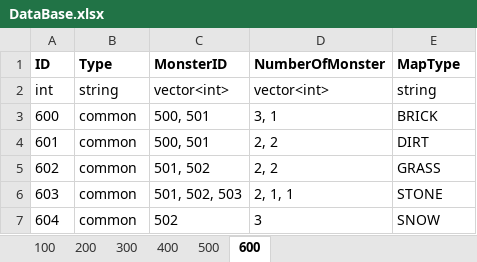
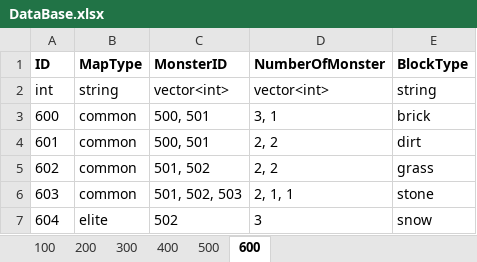
Before and after one commit to DJMAXJOAA/WinAPIProject, an Excel workbook: Output/bin/content/data/DataBase.xlsx, sheet 600, drawn as a sheet; values as stored, in another font and other column widths than the file's, no borders; the diff names each change by its address in the sheet, - before the commit and + after, or states it on an @@ line.

```diff
--- a/Output/bin/content/data/DataBase.xlsx (sheet 600)
+++ b/Output/bin/content/data/DataBase.xlsx (sheet 600)
-B1: Type
+B1: MapType
-E1: MapType
+E1: BlockType
-E3 (BlockType): BRICK
+E3 (BlockType): brick
-E4 (BlockType): DIRT
+E4 (BlockType): dirt
-E5 (BlockType): GRASS
+E5 (BlockType): grass
-E6 (BlockType): STONE
+E6 (BlockType): stone
-B7 (MapType): common
+B7 (MapType): elite
-E7 (BlockType): SNOW
+E7 (BlockType): snow
```
Also changed, not shown: sheet 300, sheet 400, sheet 500, 27 other files.
